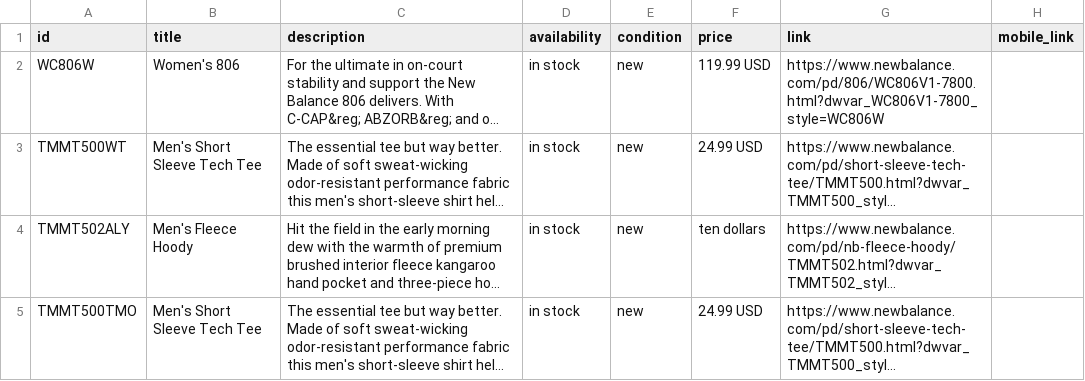
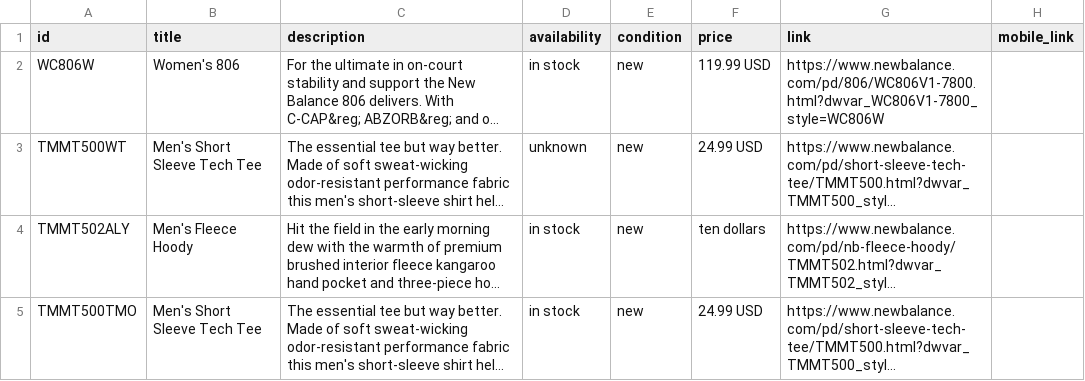
Before and after one commit to juanshishido/juanshishido.github.io, a CSV file: data/products.csv, drawn as a sheet; only a part is shown; long unchanged cells end in …; the diff names each change by its address in the sheet, - before the commit and + after, or states it on an @@ line.

Commit message:
Update products.csv

```diff
--- a/data/products.csv
+++ b/data/products.csv
-D3 (availability): in stock
+D3 (availability): unknown
```
